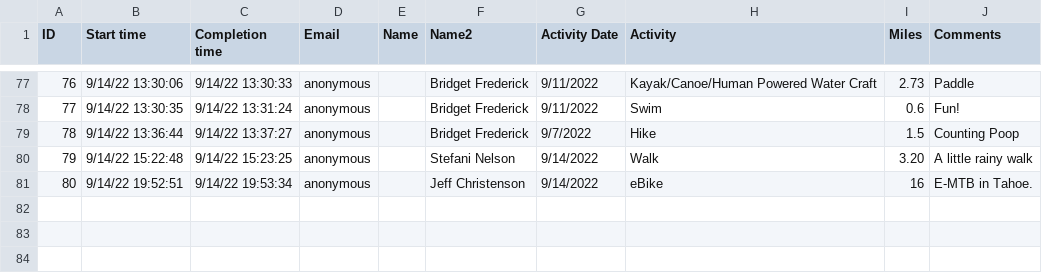
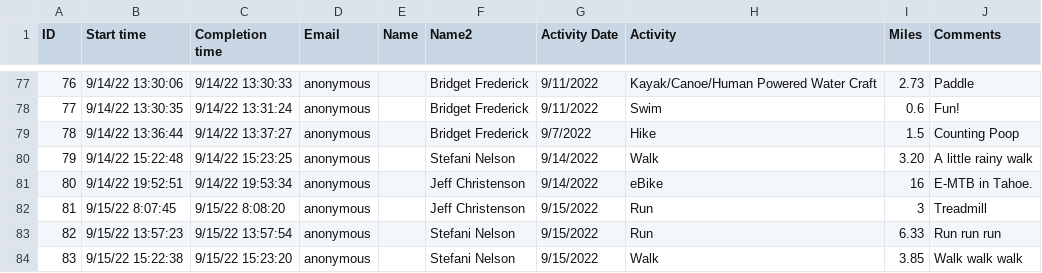
Before and after one commit to mschmidty/bike_challenge_trfo, a CSV file: public/bike_challenge_data.csv, drawn as a sheet; only a part is shown, gaps mark what is left out; the diff names each change by its address in the sheet, - before the commit and + after, or states it on an @@ line.

Commit message:
updated data

```diff
--- a/public/bike_challenge_data.csv
+++ b/public/bike_challenge_data.csv
+row 82: 81 | 9/15/22 8:07:45 | 9/15/22 8:08:20 | anonymous |  | Jeff Christenson | 9/15/2022 | Run | 3 | Treadmill
+row 83: 82 | 9/15/22 13:57:23 | 9/15/22 13:57:54 | anonymous |  | Stefani Nelson | 9/15/2022 | Run | 6.33 | Run run run
+row 84: 83 | 9/15/22 15:22:38 | 9/15/22 15:23:20 | anonymous |  | Stefani Nelson | 9/15/2022 | Walk | 3.85 | Walk walk walk
```
